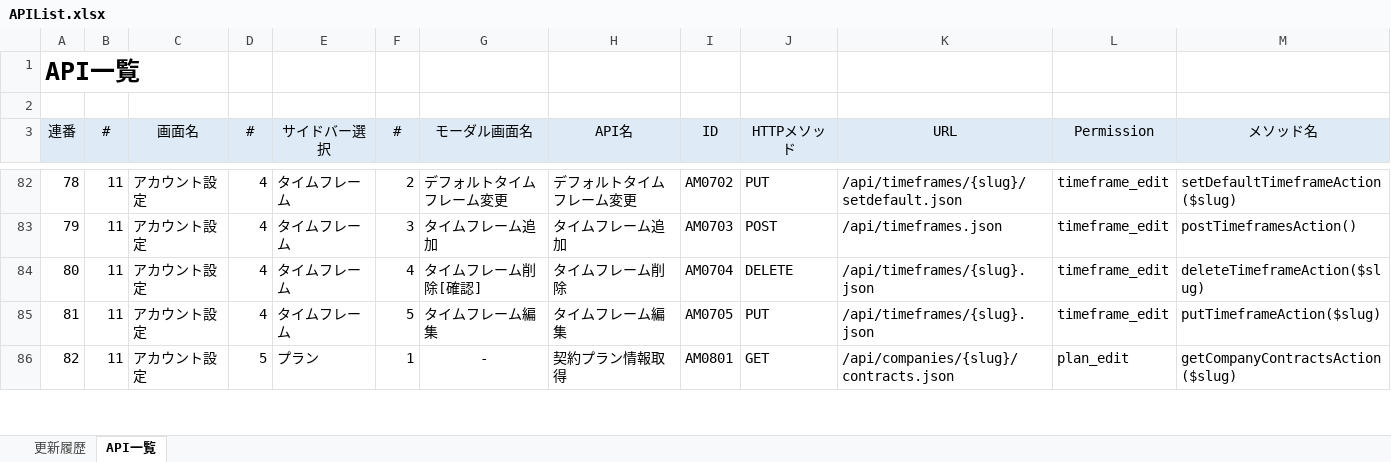
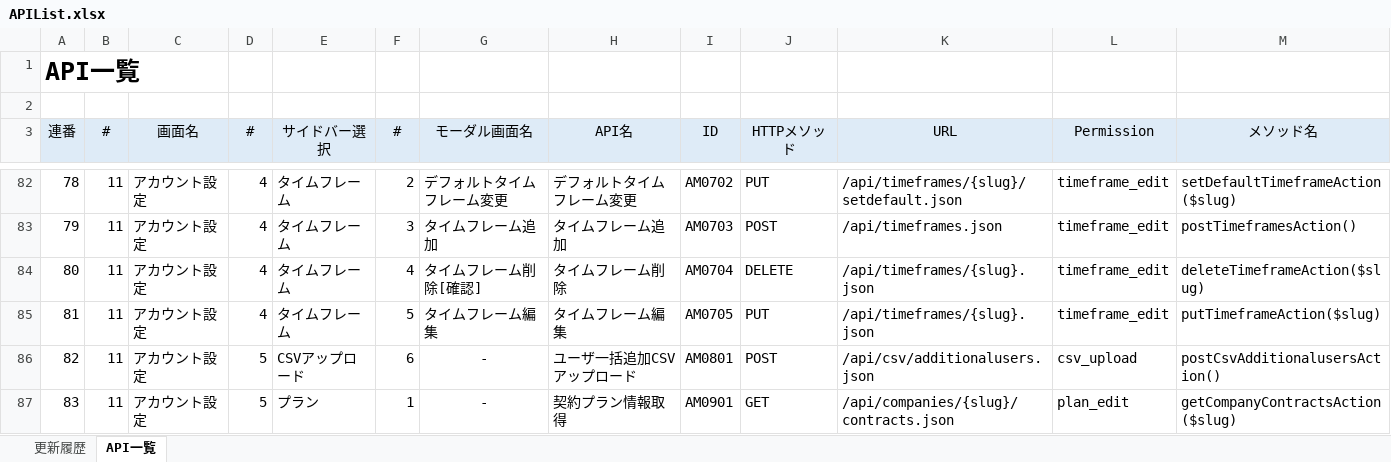
Before and after one commit to naoharu-tazawa/skrum, an Excel workbook: skrum_docs/02_SpecificationDocs/APIList.xlsx, sheet API一覧, drawn as a sheet; only a part is shown, gaps mark what is left out; values as stored, in another font and other column widths than the file's, no borders; addresses are those after the commit; rows hold the shown columns only; the diff covers the shown part only; the diff names each change by its address in the sheet, - before the commit and + after, or states it on an @@ line.

```diff
--- a/skrum_docs/02_SpecificationDocs/APIList.xlsx (sheet API一覧)
+++ b/skrum_docs/02_SpecificationDocs/APIList.xlsx (sheet API一覧)
+row 86: 82 | 11 | アカウント設定 | 5 | CSVアップロード | 6 | - | ユーザ一括追加CSVアップロード | AM0801 | POST | /api/csv/additionalusers.json | csv_upload | postCsvAdditionalusersAction()
@@ column A (連番) renumbered from row 87 down @@
-I87 (ID): AM0801
+I87 (ID): AM0901
```
Also changed, not shown: 10 edited cells elsewhere in this sheet, formulas that keep their value, skrum_docs/01_WBS/GoFor0817_20170804.xlsx, skrum_docs/02_SpecificationDocs/BATCHList.xlsx, 20 other files.
